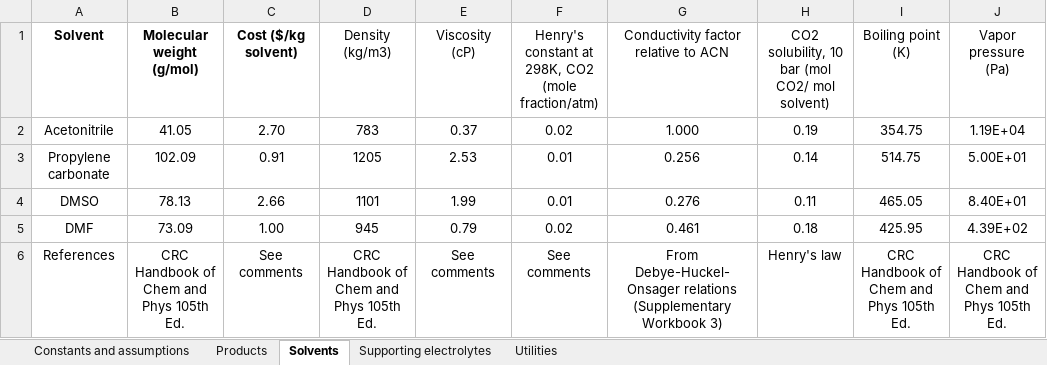
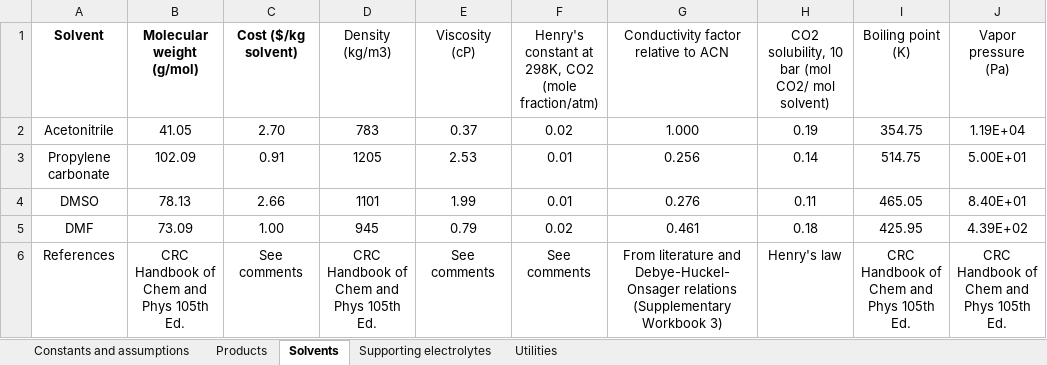
Before and after one commit to shashwatidc/co2r-non-aqueous, an Excel workbook: Supplementary Workbook 1 - TEA inputs.xlsx, sheet Solvents, drawn as a sheet; only a part is shown; values as stored, in another font and other column widths than the file's, no borders; table styles not drawn; the diff names each change by its address in the sheet, - before the commit and + after, or states it on an @@ line.

```diff
--- a/Supplementary Workbook 1 - TEA inputs.xlsx (sheet Solvents)
+++ b/Supplementary Workbook 1 - TEA inputs.xlsx (sheet Solvents)
-G6: From Debye-Huckel-Onsager relations…
+G6: From literature and Debye-Huckel-Onsager relations…
```
Also changed, not shown: sheet Products, sheet Supporting electrolytes, sheet Constants and assumptions, 4 other files.
